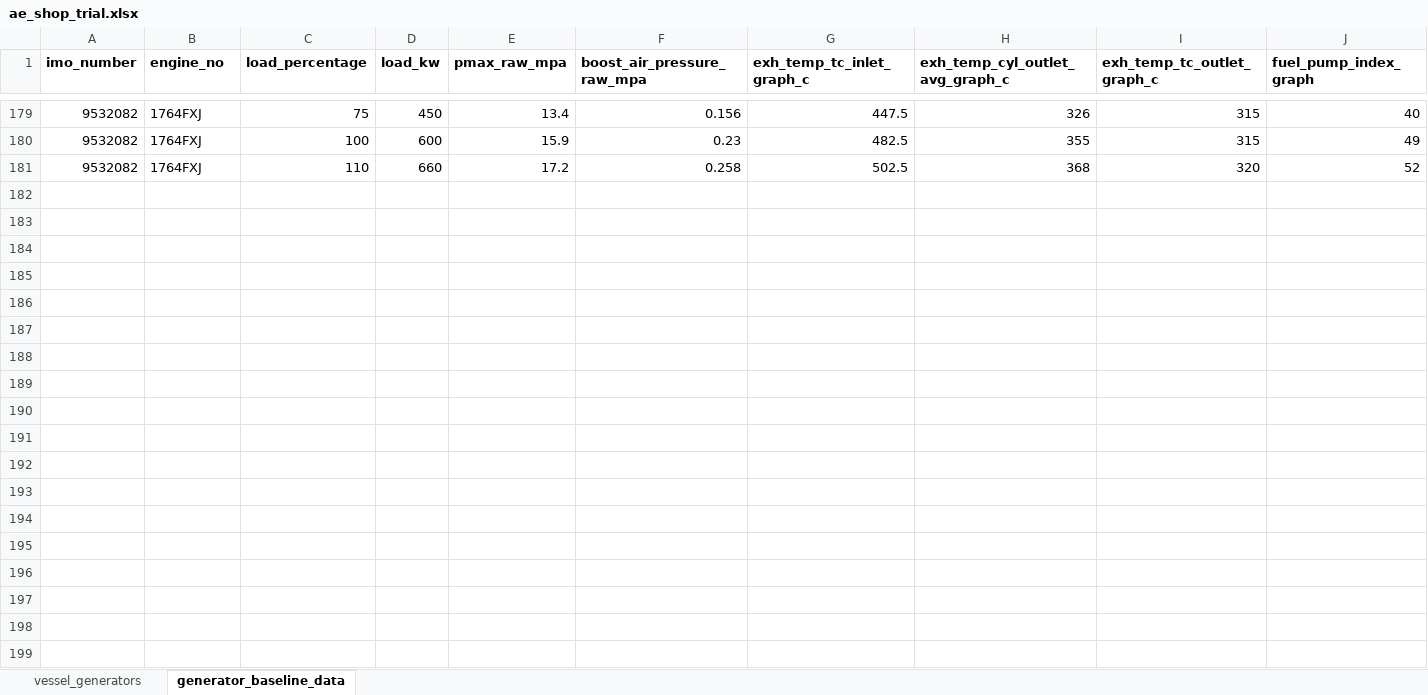
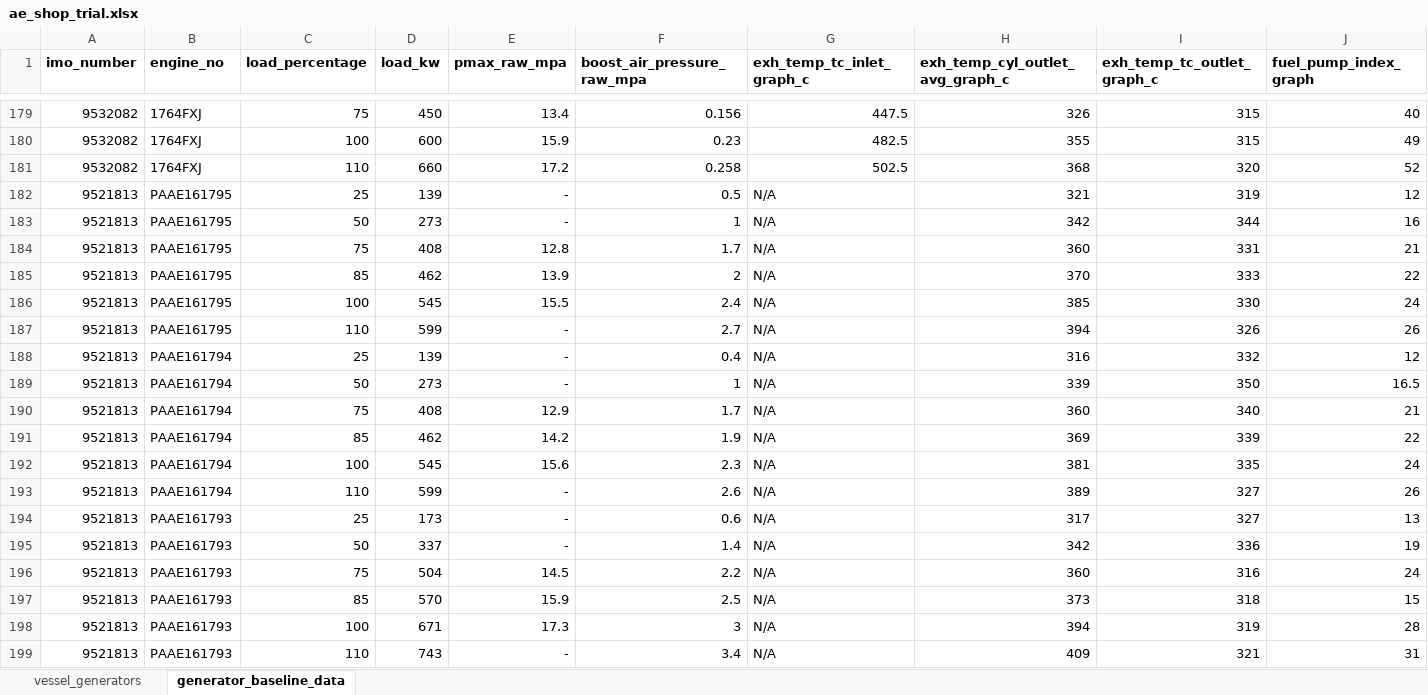
Before and after one commit to Staunch-Software/Workplace, an Excel workbook: Aepms-backend/data/ae_shop_trial.xlsx, sheet generator_baseline_data, drawn as a sheet; only a part is shown, gaps mark what is left out; values as stored, in another font and other column widths than the file's, no borders; table styles not drawn; rows hold the shown columns only; the diff names each change by its address in the sheet, - before the commit and + after, or states it on an @@ line.

Commit message:
polar ae shop trial

```diff
--- a/Aepms-backend/data/ae_shop_trial.xlsx (sheet generator_baseline_data)
+++ b/Aepms-backend/data/ae_shop_trial.xlsx (sheet generator_baseline_data)
+row 182: 9521813 | PAAE161795 | 25 | 139 | - | 0.5 | N/A | 321 | 319 | 12
+row 183: 9521813 | PAAE161795 | 50 | 273 | - | 1 | N/A | 342 | 344 | 16
+row 184: 9521813 | PAAE161795 | 75 | 408 | 12.8 | 1.7 | N/A | 360 | 331 | 21
+row 185: 9521813 | PAAE161795 | 85 | 462 | 13.9 | 2 | N/A | 370 | 333 | 22
+row 186: 9521813 | PAAE161795 | 100 | 545 | 15.5 | 2.4 | N/A | 385 | 330 | 24
+row 187: 9521813 | PAAE161795 | 110 | 599 | - | 2.7 | N/A | 394 | 326 | 26
+row 188: 9521813 | PAAE161794 | 25 | 139 | - | 0.4 | N/A | 316 | 332 | 12
+row 189: 9521813 | PAAE161794 | 50 | 273 | - | 1 | N/A | 339 | 350 | 16.5
+row 190: 9521813 | PAAE161794 | 75 | 408 | 12.9 | 1.7 | N/A | 360 | 340 | 21
+row 191: 9521813 | PAAE161794 | 85 | 462 | 14.2 | 1.9 | N/A | 369 | 339 | 22
+row 192: 9521813 | PAAE161794 | 100 | 545 | 15.6 | 2.3 | N/A | 381 | 335 | 24
+row 193: 9521813 | PAAE161794 | 110 | 599 | - | 2.6 | N/A | 389 | 327 | 26
+row 194: 9521813 | PAAE161793 | 25 | 173 | - | 0.6 | N/A | 317 | 327 | 13
+row 195: 9521813 | PAAE161793 | 50 | 337 | - | 1.4 | N/A | 342 | 336 | 19
+row 196: 9521813 | PAAE161793 | 75 | 504 | 14.5 | 2.2 | N/A | 360 | 316 | 24
+row 197: 9521813 | PAAE161793 | 85 | 570 | 15.9 | 2.5 | N/A | 373 | 318 | 15
+row 198: 9521813 | PAAE161793 | 100 | 671 | 17.3 | 3 | N/A | 394 | 319 | 28
+row 199: 9521813 | PAAE161793 | 110 | 743 | - | 3.4 | N/A | 409 | 321 | 31
```
Also changed, not shown: sheet vessel_generators.
